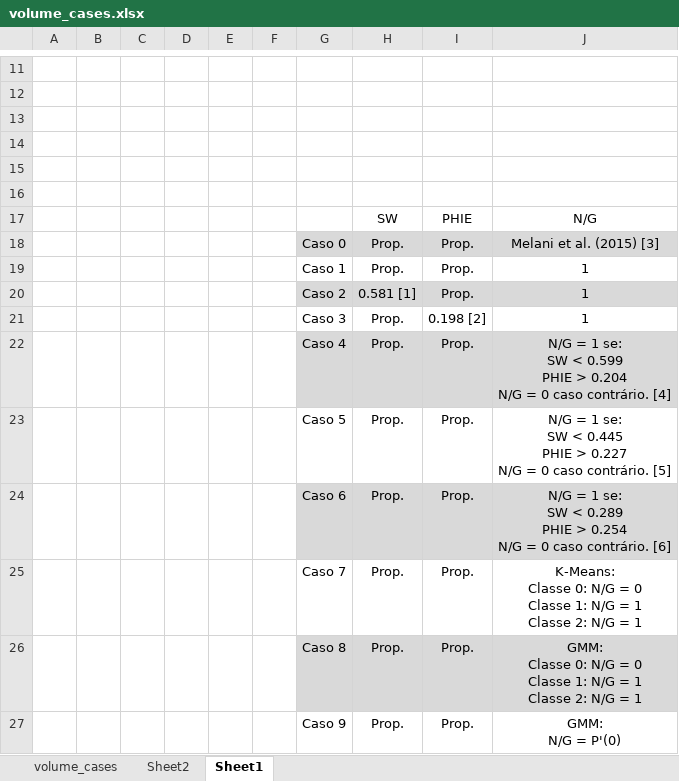
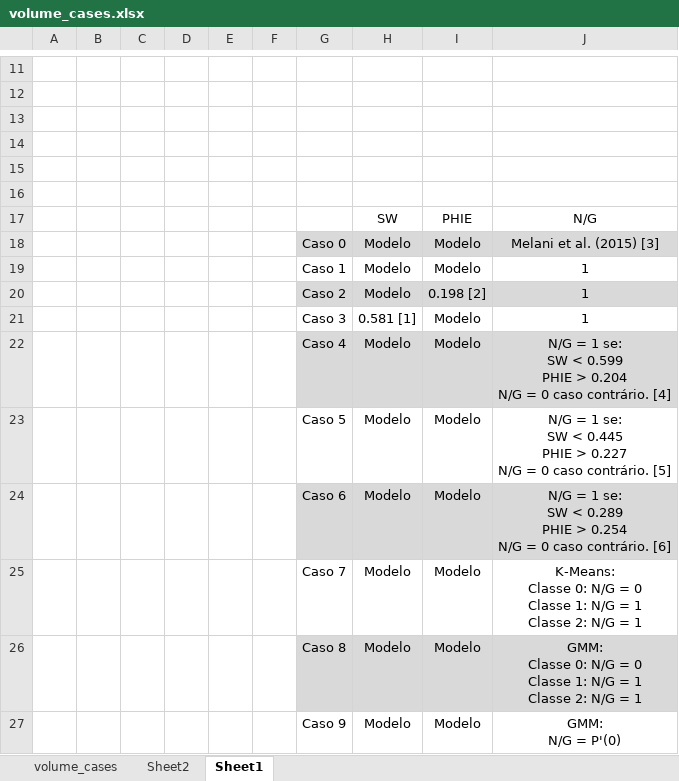
Before and after one commit to jralha/campob, an Excel workbook: paper-model/volume_cases.xlsx, sheet Sheet1, drawn as a sheet; only a part is shown, gaps mark what is left out; values as stored, in another font and other column widths than the file's, no borders; removed rows and columns are numbered as before the commit, all else as after; the diff names each change by its address in the sheet, - before the commit and + after, or states it on an @@ line.

```diff
--- a/paper-model/volume_cases.xlsx (sheet Sheet1)
+++ b/paper-model/volume_cases.xlsx (sheet Sheet1)
-H18:H19: Prop.
+H18:H19: Modelo
-I18:I19: Prop.
+I18:I19: Modelo
-row 20:  |  |  |  |  |  | Caso 2 | 0.581 [1] | Prop. | 1
-G20: Caso 3
+G20: Caso 2
-G20:J20 fill: none
+G20:J20 fill: #D9D9D9
-H20: Prop.
+H20: Modelo
+row 21:  |  |  |  |  |  | Caso 3 | 0.581 [1] | Modelo | 1
-H22:H27: Prop.
+H22:H27: Modelo
-I22:I27: Prop.
+I22:I27: Modelo
```
Also changed, not shown: sheet volume_cases, sheet Sheet2, formulas that keep their value, 5 other files.
